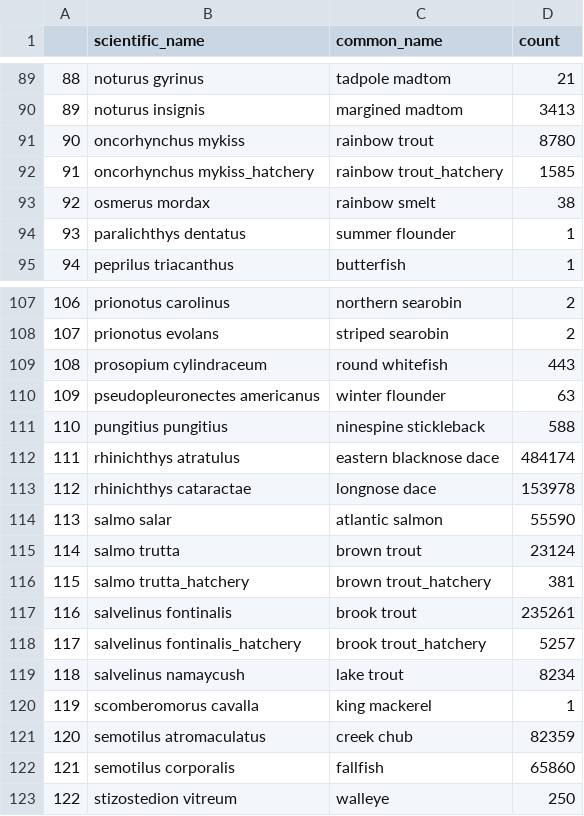
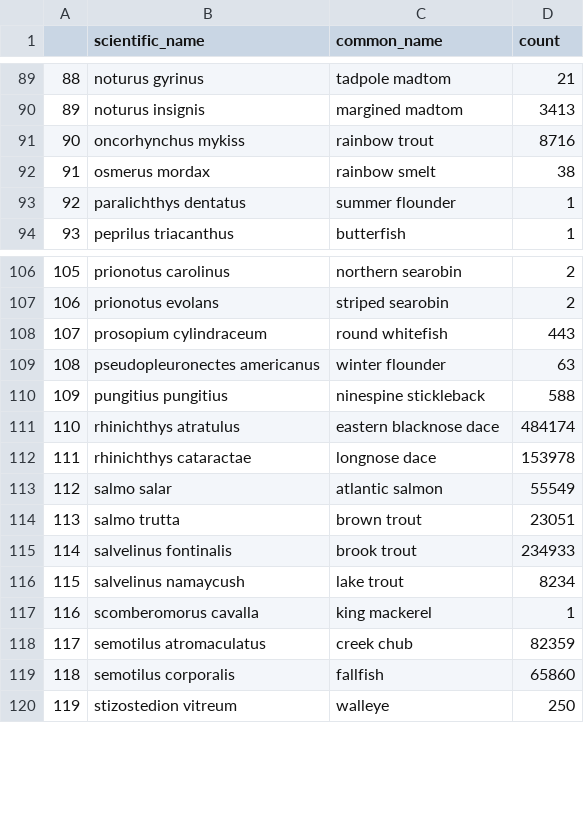
Before and after one commit to JennyTay/FreshwaterBio, a CSV file: fishspp_count.csv, drawn as a sheet; only a part is shown, gaps mark what is left out; removed rows and columns are numbered as before the commit, all else as after; the diff names each change by its address in the sheet, - before the commit and + after, or states it on an @@ line.

```diff
--- a/fishspp_count.csv
+++ b/fishspp_count.csv
-D91 (count): 8780
+D91 (count): 8716
-row 92: 91 | oncorhynchus mykiss_hatchery | rainbow trout_hatchery | 1585
@@ column A renumbered from row 92 down @@
-D113 (count): 55590
+D113 (count): 55549
-D114 (count): 23124
+D114 (count): 23051
-row 116: 115 | salmo trutta_hatchery | brown trout_hatchery | 381
-D115 (count): 235261
+D115 (count): 234933
-row 118: 117 | salvelinus fontinalis_hatchery | brook trout_hatchery | 5257
```
Also changed, not shown: fishgenus_count.csv, 2 other files.
